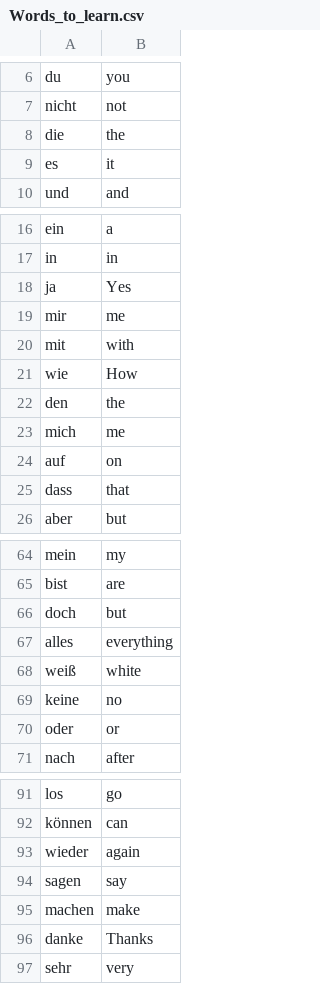
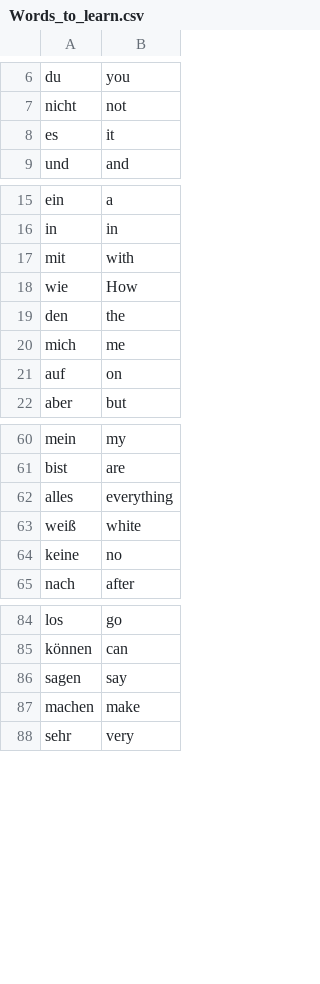
Before and after one commit to meghna-negi/PythonProjects, a CSV file: CapstoneFlashCardsProject_Day31/data/Words_to_learn.csv, drawn as a sheet; only a part is shown, gaps mark what is left out; the diff covers the shown part only.

```diff
--- a/CapstoneFlashCardsProject_Day31/data/Words_to_learn.csv
+++ b/CapstoneFlashCardsProject_Day31/data/Words_to_learn.csv
@@ -7,3 +7,2 @@ du,you
 nicht,not
-die,the
 es,it
@@ -17,4 +16,2 @@ ein,a
 in,in
-ja,Yes
-mir,me
 mit,with
@@ -24,3 +21,2 @@ mich,me
 auf,on
-dass,that
 aber,but
@@ -65,3 +61,2 @@ mein,my
 bist,are
-doch,but
 alles,everything
@@ -69,3 +64,2 @@ weiß,white
 keine,no
-oder,or
 nach,after
@@ -92,6 +85,4 @@ los,go
 können,can
-wieder,again
 sagen,say
 machen,make
-danke,Thanks
 sehr,very
```
Also changed, not shown: 1 removed row elsewhere in this file, 7 other files.
